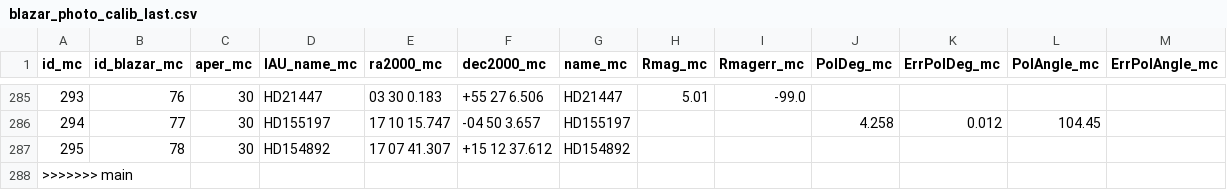
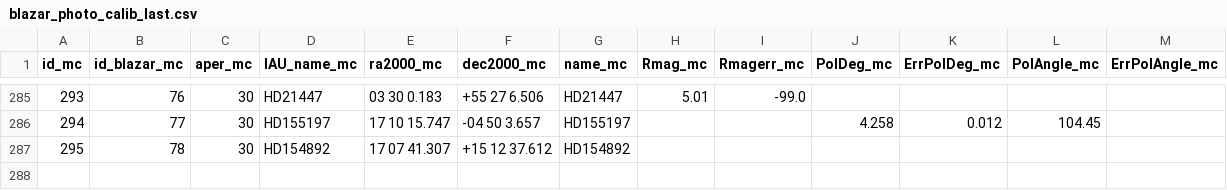
Before and after one commit to cesarhusrod/iop3, a CSV file: conf/blazar_photo_calib_last.csv, drawn as a sheet; only a part is shown, gaps mark what is left out.

```diff
--- a/conf/blazar_photo_calib_last.csv
+++ b/conf/blazar_photo_calib_last.csv
@@ -287,2 +287 @@ id_mc,id_blazar_mc,aper_mc,IAU_name_mc,ra2000_mc,dec2000_mc,name_mc,Rmag_mc,Rmag
 295,78,30,"HD154892","17 07 41.307","+15 12 37.612","HD154892",,,,,,
->>>>>>> main
```
Also changed, not shown: 8 other files.
